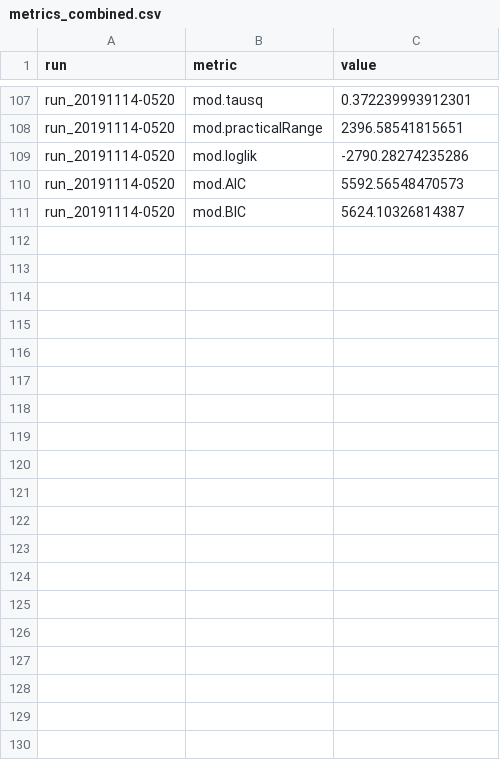
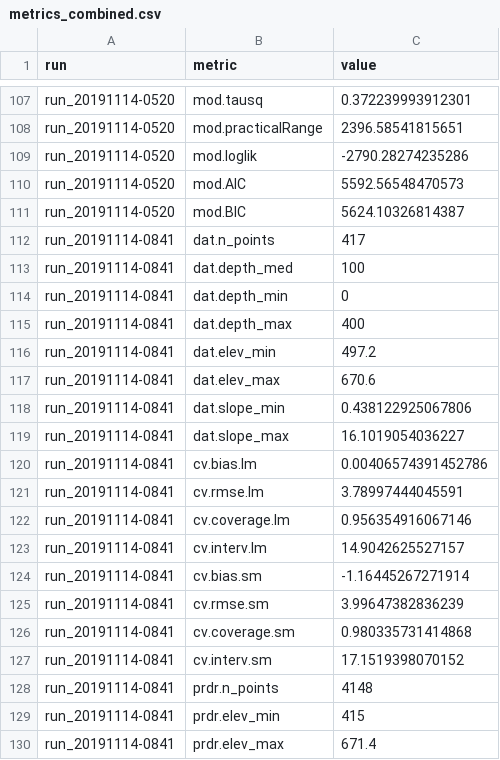
Before and after one commit to bogsnork/Peat_Depth_Model, a CSV file: outputs/metrics_combined.csv, drawn as a sheet; only a part is shown, gaps mark what is left out; the diff covers the shown part only.

```diff
--- a/outputs/metrics_combined.csv
+++ b/outputs/metrics_combined.csv
@@ -111 +111,20 @@ run_20191114-0520,mod.AIC,5592.56548470573
 run_20191114-0520,mod.BIC,5624.10326814387
+run_20191114-0841,dat.n_points,417
+run_20191114-0841,dat.depth_med,100
+run_20191114-0841,dat.depth_min,0
+run_20191114-0841,dat.depth_max,400
+run_20191114-0841,dat.elev_min,497.2
+run_20191114-0841,dat.elev_max,670.6
+run_20191114-0841,dat.slope_min,0.438122925067806
+run_20191114-0841,dat.slope_max,16.1019054036227
+run_20191114-0841,cv.bias.lm,0.00406574391452786
+run_20191114-0841,cv.rmse.lm,3.78997444045591
+run_20191114-0841,cv.coverage.lm,0.956354916067146
+run_20191114-0841,cv.interv.lm,14.9042625527157
+run_20191114-0841,cv.bias.sm,-1.16445267271914
+run_20191114-0841,cv.rmse.sm,3.99647382836239
+run_20191114-0841,cv.coverage.sm,0.980335731414868
+run_20191114-0841,cv.interv.sm,17.1519398070152
+run_20191114-0841,prdr.n_points,4148
+run_20191114-0841,prdr.elev_min,415
+run_20191114-0841,prdr.elev_max,671.4
```
Also changed, not shown: 15 added rows elsewhere in this file, 5 other files.
